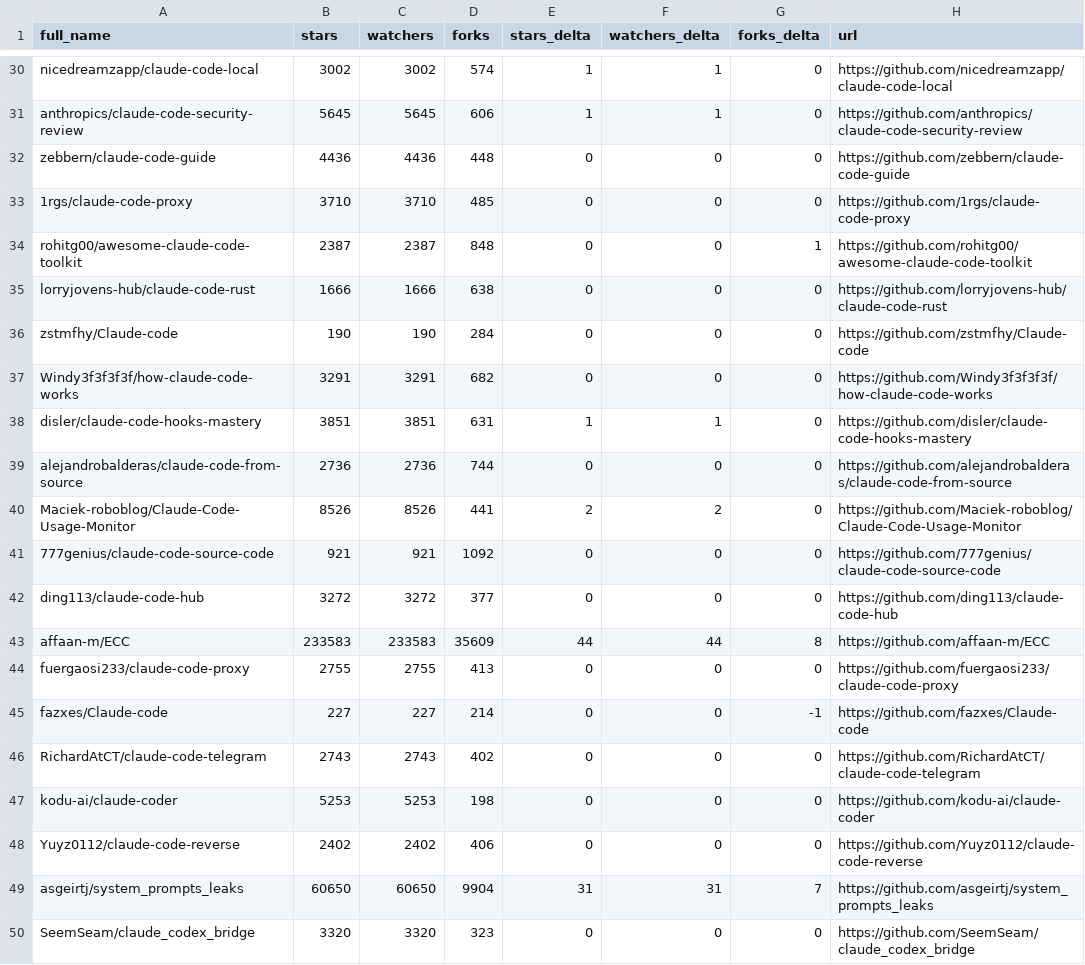
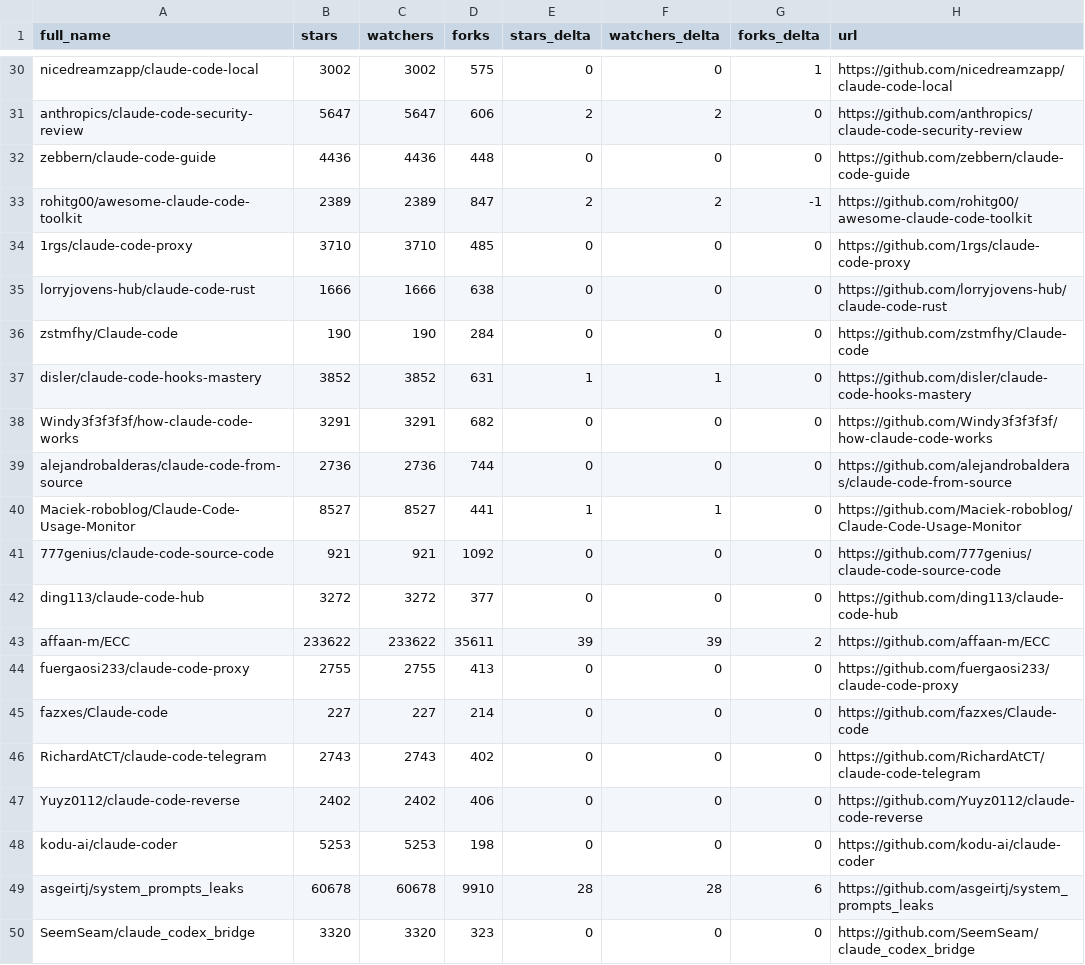
Before and after one commit to sanelez/SZ58_awesome-claude-code, a CSV file: data/repo-ticker.csv, drawn as a sheet; only a part is shown, gaps mark what is left out; removed rows and columns are numbered as before the commit, all else as after; the diff covers the shown part only; the diff names each change by its address in the sheet, - before the commit and + after, or states it on an @@ line.

```diff
--- a/data/repo-ticker.csv
+++ b/data/repo-ticker.csv
-D30 (forks): 574
+D30 (forks): 575
-E30 (stars_delta): 1
+E30 (stars_delta): 0
-F30 (watchers_delta): 1
+F30 (watchers_delta): 0
-G30 (forks_delta): 0
+G30 (forks_delta): 1
-B31 (stars): 5645
+B31 (stars): 5647
-C31 (watchers): 5645
+C31 (watchers): 5647
-E31 (stars_delta): 1
+E31 (stars_delta): 2
-F31 (watchers_delta): 1
+F31 (watchers_delta): 2
+row 33: rohitg00/awesome-claude-code-toolkit | 2389 | 2389 | 847 | 2 | 2 | -1 | https://github.com/rohitg00/awesome-claude-code-toolkit
-row 34: rohitg00/awesome-claude-code-toolkit | 2387 | 2387 | 848 | 0 | 0 | 1 | https://github.com/rohitg00/awesome-claude-code-toolkit
+row 37: disler/claude-code-hooks-mastery | 3852 | 3852 | 631 | 1 | 1 | 0 | https://github.com/disler/claude-code-hooks-mastery
-row 38: disler/claude-code-hooks-mastery | 3851 | 3851 | 631 | 1 | 1 | 0 | https://github.com/disler/claude-code-hooks-mastery
-B40 (stars): 8526
+B40 (stars): 8527
-C40 (watchers): 8526
+C40 (watchers): 8527
-E40 (stars_delta): 2
+E40 (stars_delta): 1
-F40 (watchers_delta): 2
+F40 (watchers_delta): 1
-B43 (stars): 233583
+B43 (stars): 233622
-C43 (watchers): 233583
+C43 (watchers): 233622
-D43 (forks): 35609
+D43 (forks): 35611
-E43 (stars_delta): 44
+E43 (stars_delta): 39
-F43 (watchers_delta): 44
+F43 (watchers_delta): 39
-G43 (forks_delta): 8
+G43 (forks_delta): 2
-G45 (forks_delta): -1
+G45 (forks_delta): 0
@@ row 48 moved to row 47: Yuyz0112/claude-code-reverse @@
-B49 (stars): 60650
+B49 (stars): 60678
-C49 (watchers): 60650
+C49 (watchers): 60678
-D49 (forks): 9904
+D49 (forks): 9910
-E49 (stars_delta): 31
+E49 (stars_delta): 28
-F49 (watchers_delta): 31
+F49 (watchers_delta): 28
-G49 (forks_delta): 7
+G49 (forks_delta): 6
```
Also changed, not shown: 2 added rows, 2 removed rows, 1 moved row and 107 edited cells elsewhere in this file, 2 other files.
